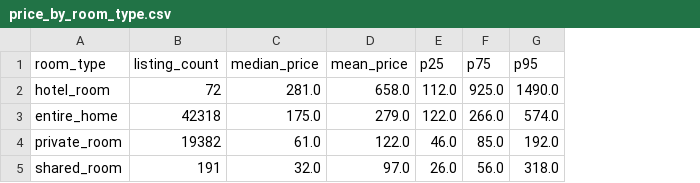
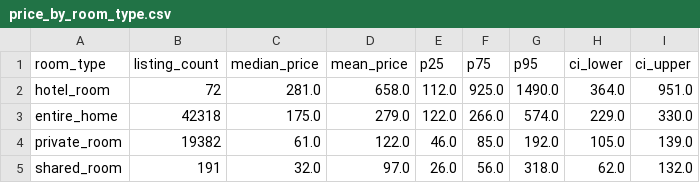
Before and after one commit to bavikaranyogeswaran/Airbnb-Multi-City-Data-Pipeline, a CSV file: reports/tables/london/price_by_room_type.csv, drawn as a sheet; the diff names each change by its address in the sheet, - before the commit and + after, or states it on an @@ line.

Commit message:
Add 95% CI columns to price by room type output

```diff
--- a/reports/tables/london/price_by_room_type.csv
+++ b/reports/tables/london/price_by_room_type.csv
+column H (ci_lower), rows 2-5: 364.0 | 229.0 | 105.0 | 62.0
+column I (ci_upper), rows 2-5: 951.0 | 330.0 | 139.0 | 132.0
```
Also changed, not shown: 1 other file.
